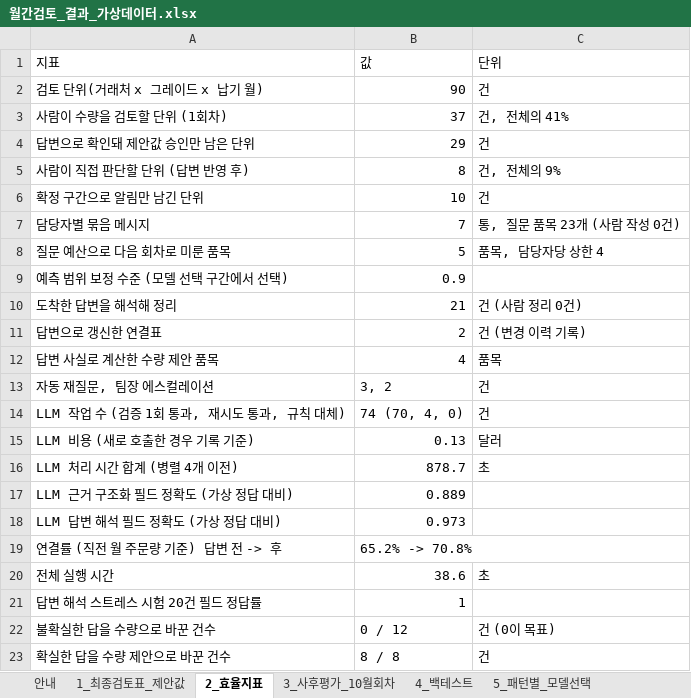
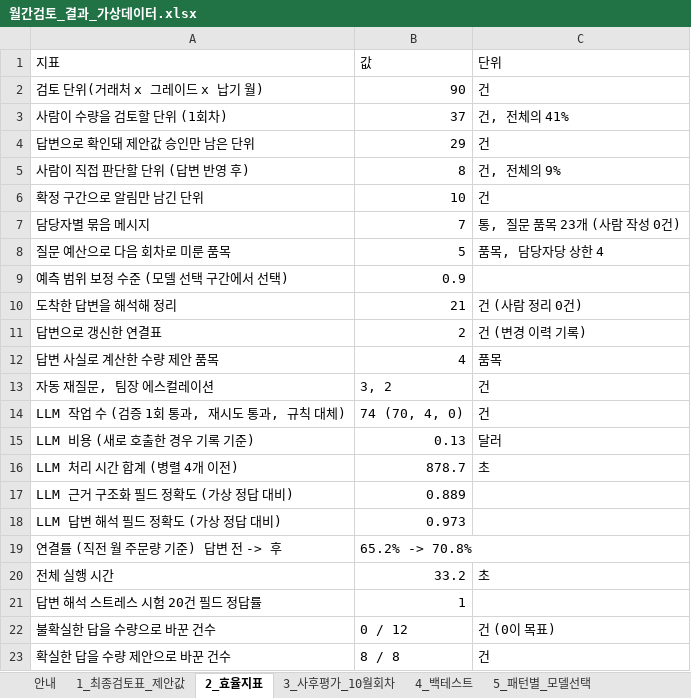
Before and after one commit to gusdn2954/work, an Excel workbook: demand-review-prototype/results/월간검토_결과_가상데이터.xlsx, sheet 2_효율지표, drawn as a sheet; values as stored, in another font and other column widths than the file's, no borders; the diff names each change by its address in the sheet, - before the commit and + after, or states it on an @@ line.

```diff
--- a/demand-review-prototype/results/월간검토_결과_가상데이터.xlsx (sheet 2_효율지표)
+++ b/demand-review-prototype/results/월간검토_결과_가상데이터.xlsx (sheet 2_효율지표)
-B20: 38.6
+B20: 33.2
```
Also changed, not shown: sheet 17_에이전트_실행기록, other sheet tabs, 5 other files.
